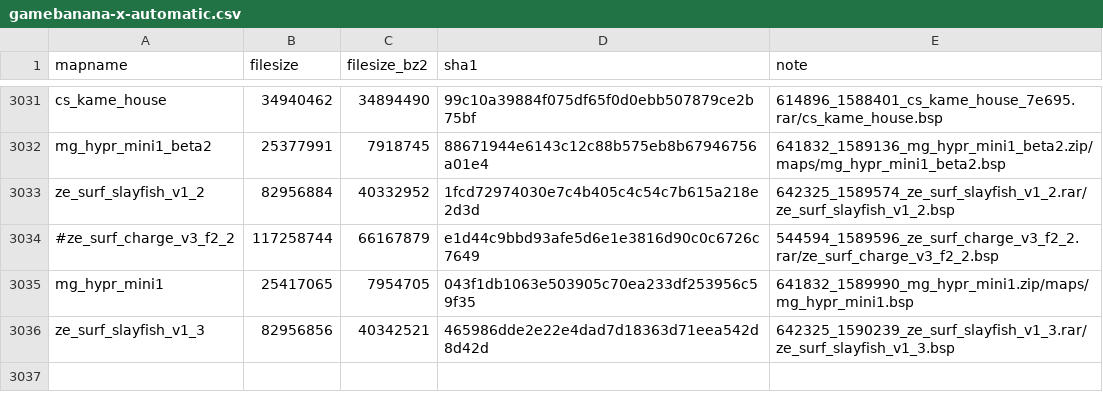
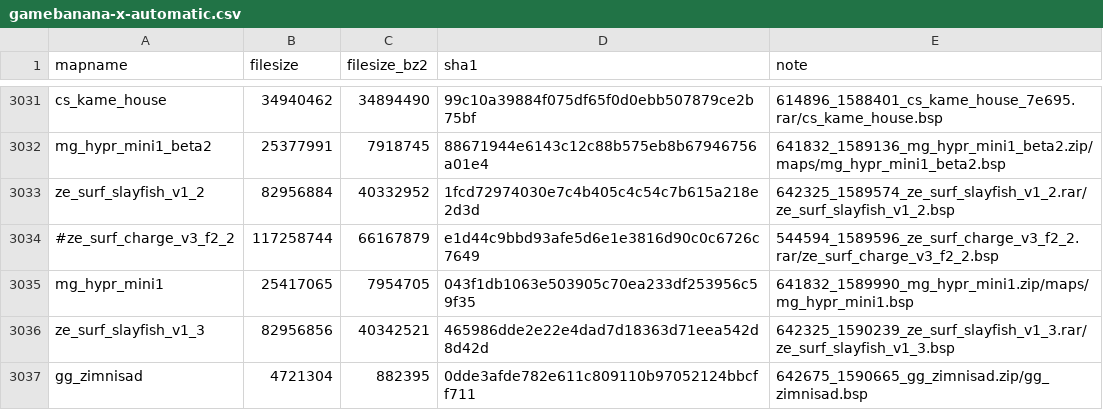
Before and after one commit to srcwr/maps-cstrike, a CSV file: unprocessed/gamebanana-x-automatic.csv, drawn as a sheet; only a part is shown, gaps mark what is left out; the diff names each change by its address in the sheet, - before the commit and + after, or states it on an @@ line.

Commit message:
202512291320 - automatic gamebanana

```diff
--- a/unprocessed/gamebanana-x-automatic.csv
+++ b/unprocessed/gamebanana-x-automatic.csv
+row 3037: gg_zimnisad | 4721304 | 882395 | 0dde3afde782e611c809110b97052124bbcff711 | 642675_1590665_gg_zimnisad.zip/gg_zimnisad.bsp
```
Also changed, not shown: gamebanana-modified-times.csv, 1 other file.
